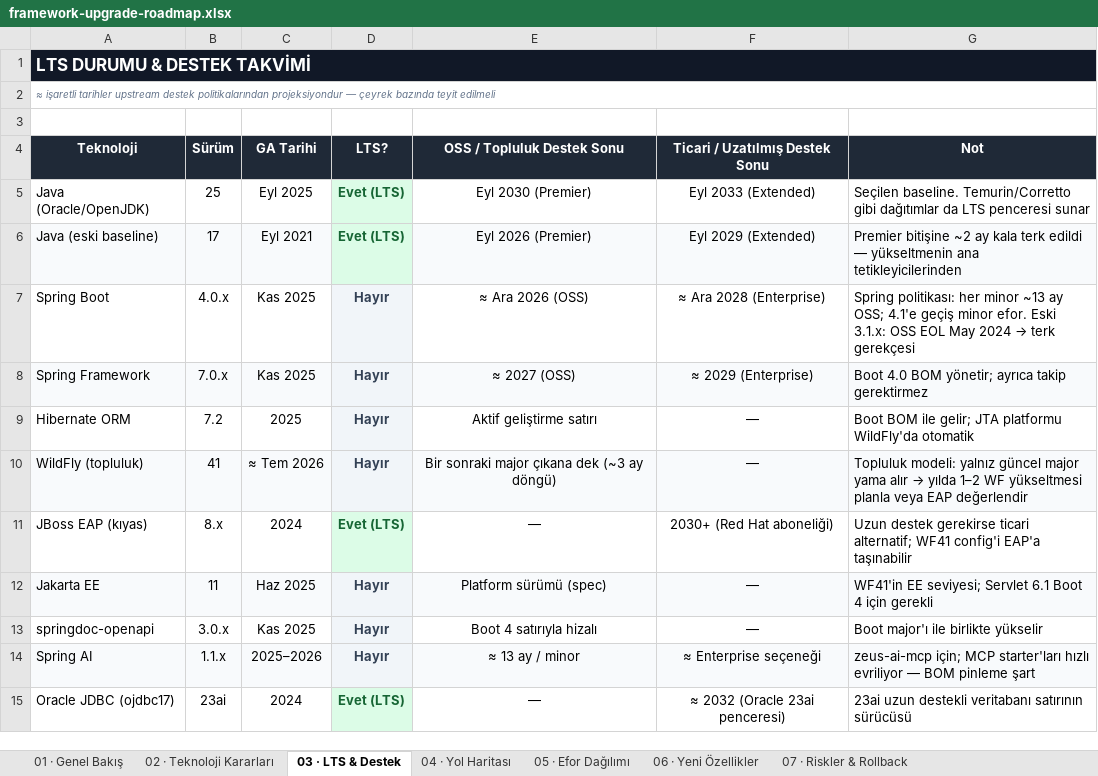
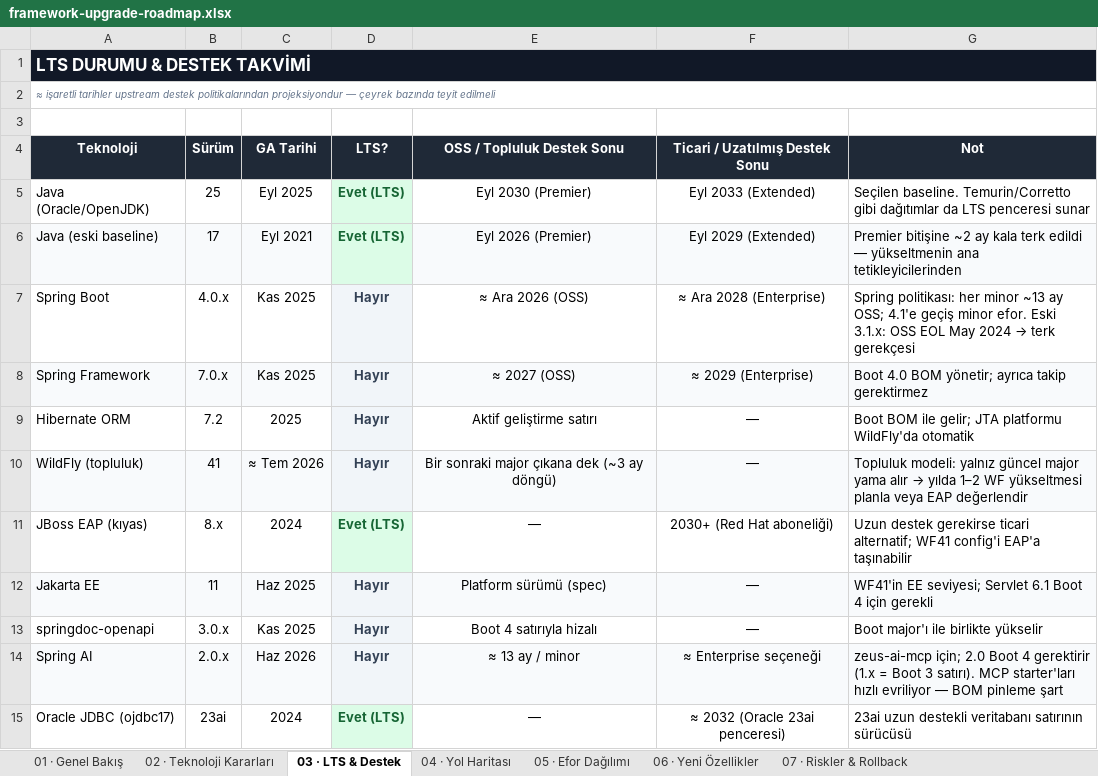
Before and after one commit to zeuseng25/spring-wildfly-arch, an Excel workbook: framework-upgrade-roadmap.xlsx, sheet 03 · LTS & Destek, drawn as a sheet; values as stored, in another font and other column widths than the file's, no borders; the diff names each change by its address in the sheet, - before the commit and + after, or states it on an @@ line.

Commit message:
Roadmap Excel: zeus 2.0.x sürüm satırı ve geriye uyumsuzluk ifadeleri güncellendi
- BOM/sürüm kolonları 1.1.x → 2.0.x, tarih Haz 2026
- spring-ai-bom satırı 2.0.x (Boot 4 gerektirir) olarak netleştirildi
- "kırıcı sürüm" ifadeleri "geriye uyumsuz (breaking) — pom değişikliği zorunlu" şeklinde açıldı

```diff
--- a/framework-upgrade-roadmap.xlsx (sheet 03 · LTS & Destek)
+++ b/framework-upgrade-roadmap.xlsx (sheet 03 · LTS & Destek)
-B14 (Sürüm): 1.1.x
+B14 (Sürüm): 2.0.x
-C14 (GA Tarihi): 2025–2026
+C14 (GA Tarihi): Haz 2026
-G14 (Not): zeus-ai-mcp için; MCP starter'ları…
+G14 (Not): zeus-ai-mcp için; 2.0 Boot 4 gerektirir (1.x = Boot 3 satırı). MCP starter'ları…
```
Also changed, not shown: sheet 02 · Teknoloji Kararları, sheet 04 · Yol Haritası, sheet 06 · Yeni Özellikler, sheet 01 · Genel Bakış.
